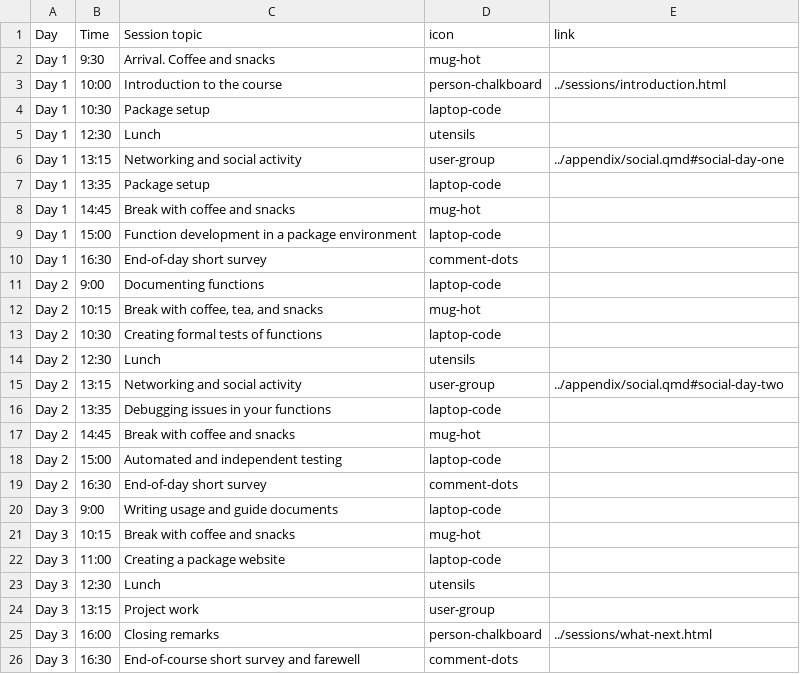
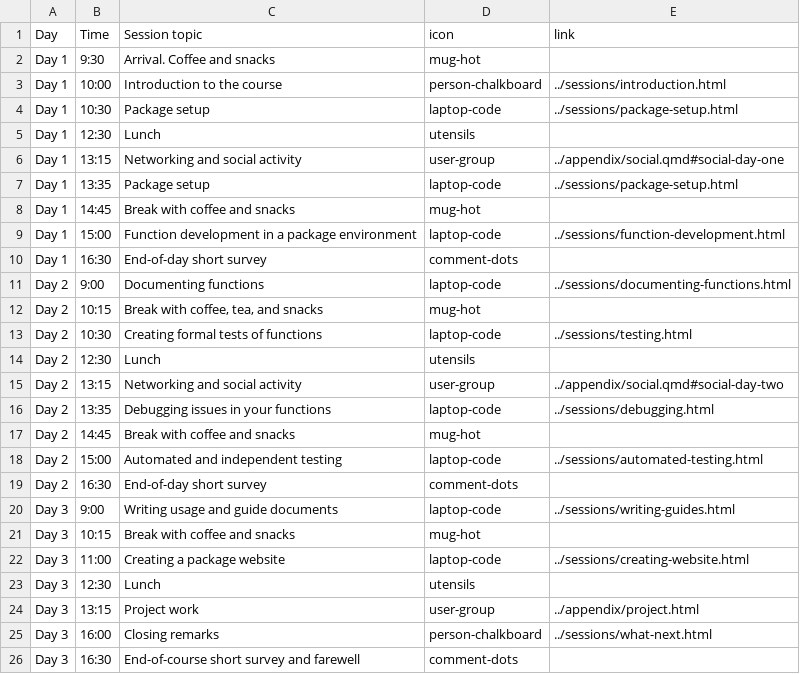
Before and after one commit to rostools/r-pkg-intro, a CSV file: preamble/schedule.csv, drawn as a sheet.

Commit message:
chore: add links to sessions in schedule

```diff
--- a/preamble/schedule.csv
+++ b/preamble/schedule.csv
@@ -3,23 +3,23 @@ Day 1,9:30,Arrival. Coffee and snacks,mug-hot,
 Day 1,10:00,Introduction to the course,person-chalkboard,../sessions/introduction.html
-Day 1,10:30,Package setup,laptop-code,
+Day 1,10:30,Package setup,laptop-code,../sessions/package-setup.html
 Day 1,12:30,Lunch,utensils,
 Day 1,13:15,Networking and social activity,user-group,../appendix/social.qmd#social-day-one
-Day 1,13:35,Package setup,laptop-code,
+Day 1,13:35,Package setup,laptop-code,../sessions/package-setup.html
 Day 1,14:45,Break with coffee and snacks,mug-hot,
-Day 1,15:00,Function development in a package environment,laptop-code,
+Day 1,15:00,Function development in a package environment,laptop-code,../sessions/function-development.html
 Day 1,16:30,End-of-day short survey,comment-dots,
-Day 2,9:00,Documenting functions,laptop-code,
+Day 2,9:00,Documenting functions,laptop-code,../sessions/documenting-functions.html
 Day 2,10:15,"Break with coffee, tea, and snacks",mug-hot,
-Day 2,10:30,Creating formal tests of functions,laptop-code,
+Day 2,10:30,Creating formal tests of functions,laptop-code,../sessions/testing.html
 Day 2,12:30,Lunch,utensils,
 Day 2,13:15,Networking and social activity,user-group,../appendix/social.qmd#social-day-two
-Day 2,13:35,Debugging issues in your functions,laptop-code,
+Day 2,13:35,Debugging issues in your functions,laptop-code,../sessions/debugging.html
 Day 2,14:45,Break with coffee and snacks,mug-hot,
-Day 2,15:00,Automated and independent testing ,laptop-code,
+Day 2,15:00,Automated and independent testing ,laptop-code,../sessions/automated-testing.html
 Day 2,16:30,End-of-day short survey,comment-dots,
-Day 3,9:00,Writing usage and guide documents,laptop-code,
+Day 3,9:00,Writing usage and guide documents,laptop-code,../sessions/writing-guides.html
 Day 3,10:15,Break with coffee and snacks,mug-hot,
-Day 3,11:00,Creating a package website,laptop-code,
+Day 3,11:00,Creating a package website,laptop-code,../sessions/creating-website.html
 Day 3,12:30,Lunch,utensils,
-Day 3,13:15,Project work,user-group,
+Day 3,13:15,Project work,user-group,../appendix/project.html
 Day 3,16:00,Closing remarks,person-chalkboard,../sessions/what-next.html
```
